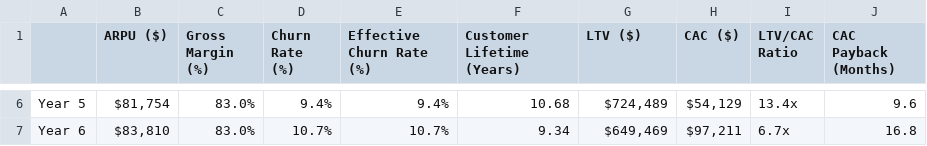
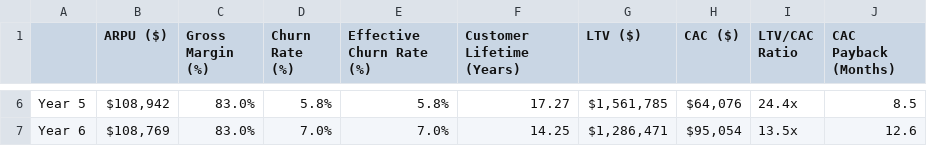
Before and after one commit to simseve/startup-financial-template, a CSV file: reports/combined/optimized_unit_economics.csv, drawn as a sheet; only a part is shown, gaps mark what is left out; the diff covers the shown part only; the diff names each change by its address in the sheet, - before the commit and + after, or states it on an @@ line.

```diff
--- a/reports/combined/optimized_unit_economics.csv
+++ b/reports/combined/optimized_unit_economics.csv
-B6 (ARPU ($)): $81,754
+B6 (ARPU ($)): $108,942
-D6 (Churn Rate (%)): 9.4%
+D6 (Churn Rate (%)): 5.8%
-E6 (Effective Churn Rate (%)): 9.4%
+E6 (Effective Churn Rate (%)): 5.8%
-F6 (Customer Lifetime (Years)): 10.68
+F6 (Customer Lifetime (Years)): 17.27
-G6 (LTV ($)): $724,489
+G6 (LTV ($)): $1,561,785
-H6 (CAC ($)): $54,129
+H6 (CAC ($)): $64,076
-I6 (LTV/CAC Ratio): 13.4x
+I6 (LTV/CAC Ratio): 24.4x
-J6 (CAC Payback (Months)): 9.6
+J6 (CAC Payback (Months)): 8.5
-B7 (ARPU ($)): $83,810
+B7 (ARPU ($)): $108,769
-D7 (Churn Rate (%)): 10.7%
+D7 (Churn Rate (%)): 7.0%
-E7 (Effective Churn Rate (%)): 10.7%
+E7 (Effective Churn Rate (%)): 7.0%
-F7 (Customer Lifetime (Years)): 9.34
+F7 (Customer Lifetime (Years)): 14.25
-G7 (LTV ($)): $649,469
+G7 (LTV ($)): $1,286,471
-H7 (CAC ($)): $97,211
+H7 (CAC ($)): $95,054
-I7 (LTV/CAC Ratio): 6.7x
+I7 (LTV/CAC Ratio): 13.5x
-J7 (CAC Payback (Months)): 16.8
+J7 (CAC Payback (Months)): 12.6
```
Also changed, not shown: 26 edited cells elsewhere in this file, reports/combined/optimized_annual_cashflow.csv, reports/combined/optimized_monthly_cashflow.csv, 17 other files.
